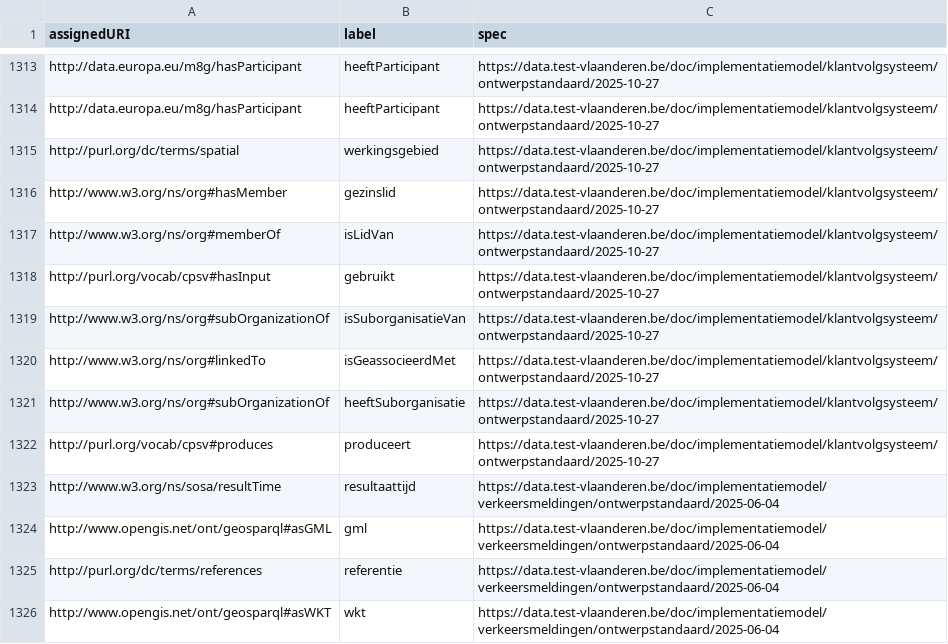
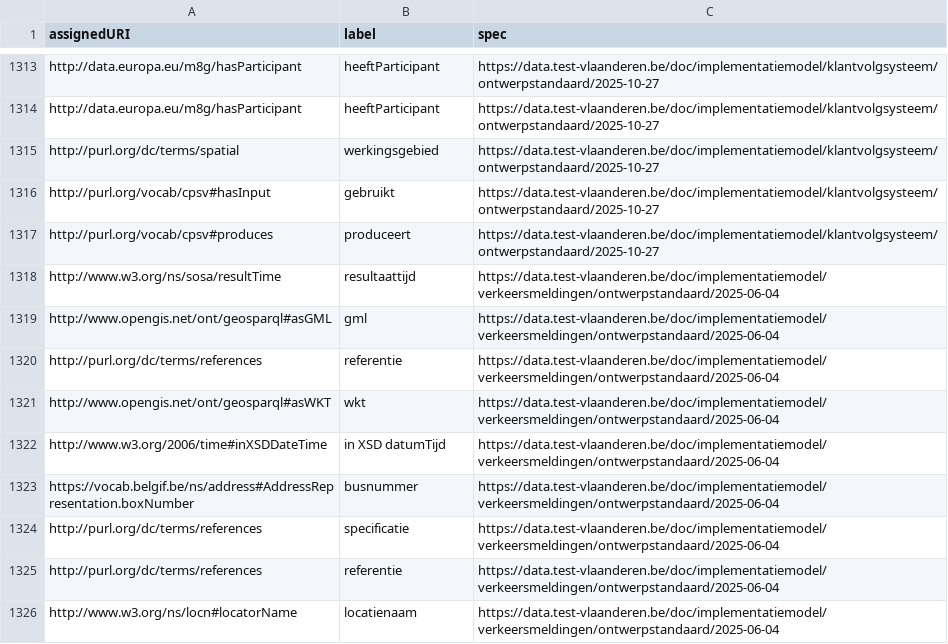
Before and after one commit to Informatievlaanderen/data.vlaanderen.be-statistics, a CSV file: root.externalproperties.ap.csv, drawn as a sheet; only a part is shown, gaps mark what is left out; the shorter side is filled out with more unchanged rows; the diff names each change by its address in the sheet, - before the commit and + after, or states it on an @@ line.

```diff
--- a/root.externalproperties.ap.csv
+++ b/root.externalproperties.ap.csv
-row 1316: http://www.w3.org/ns/org#hasMember | gezinslid | https://data.test-vlaanderen.be/doc/implementatiemodel/klantvolgsysteem/ontwerpstandaard/2025-10-27
-row 1317: http://www.w3.org/ns/org#memberOf | isLidVan | https://data.test-vlaanderen.be/doc/implementatiemodel/klantvolgsysteem/ontwerpstandaard/2025-10-27
-row 1319: http://www.w3.org/ns/org#subOrganizationOf | isSuborganisatieVan | https://data.test-vlaanderen.be/doc/implementatiemodel/klantvolgsysteem/ontwerpstandaard/2025-10-27
-row 1320: http://www.w3.org/ns/org#linkedTo | isGeassocieerdMet | https://data.test-vlaanderen.be/doc/implementatiemodel/klantvolgsysteem/ontwerpstandaard/2025-10-27
-row 1321: http://www.w3.org/ns/org#subOrganizationOf | heeftSuborganisatie | https://data.test-vlaanderen.be/doc/implementatiemodel/klantvolgsysteem/ontwerpstandaard/2025-10-27
```
Also changed, not shown: root.classes.ap.csv, root.externalclasses.ap.csv, 19 other files.
